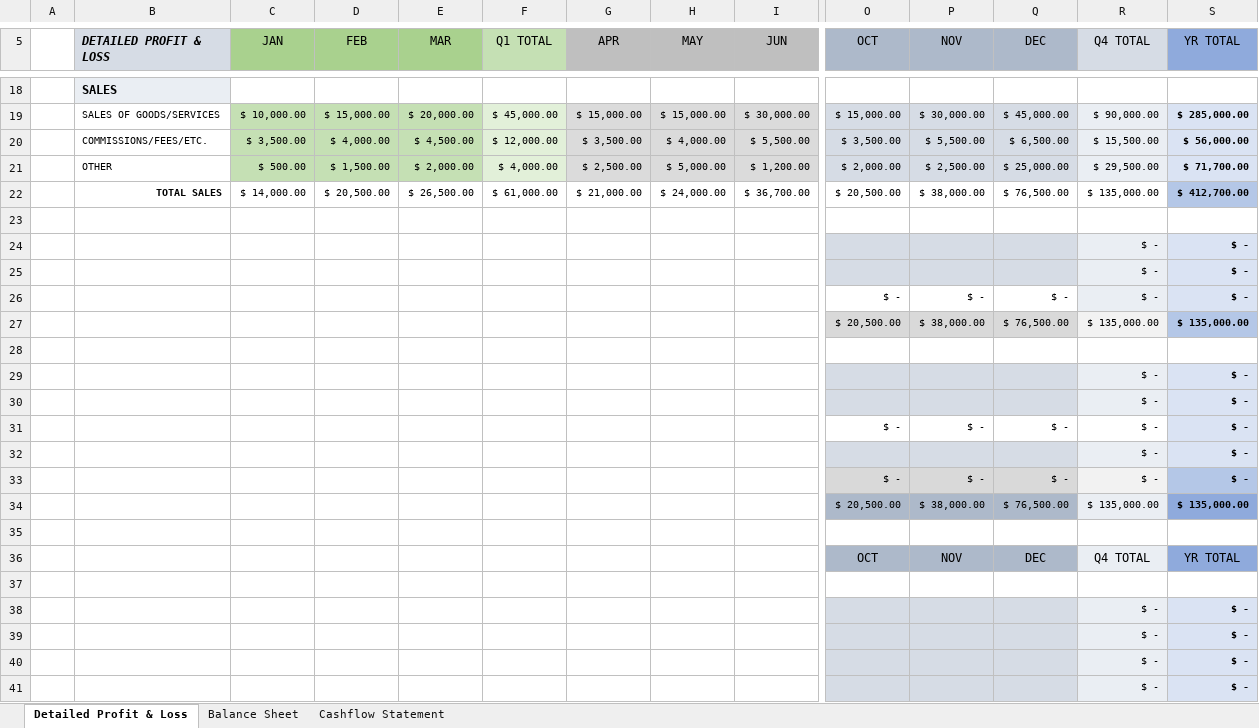
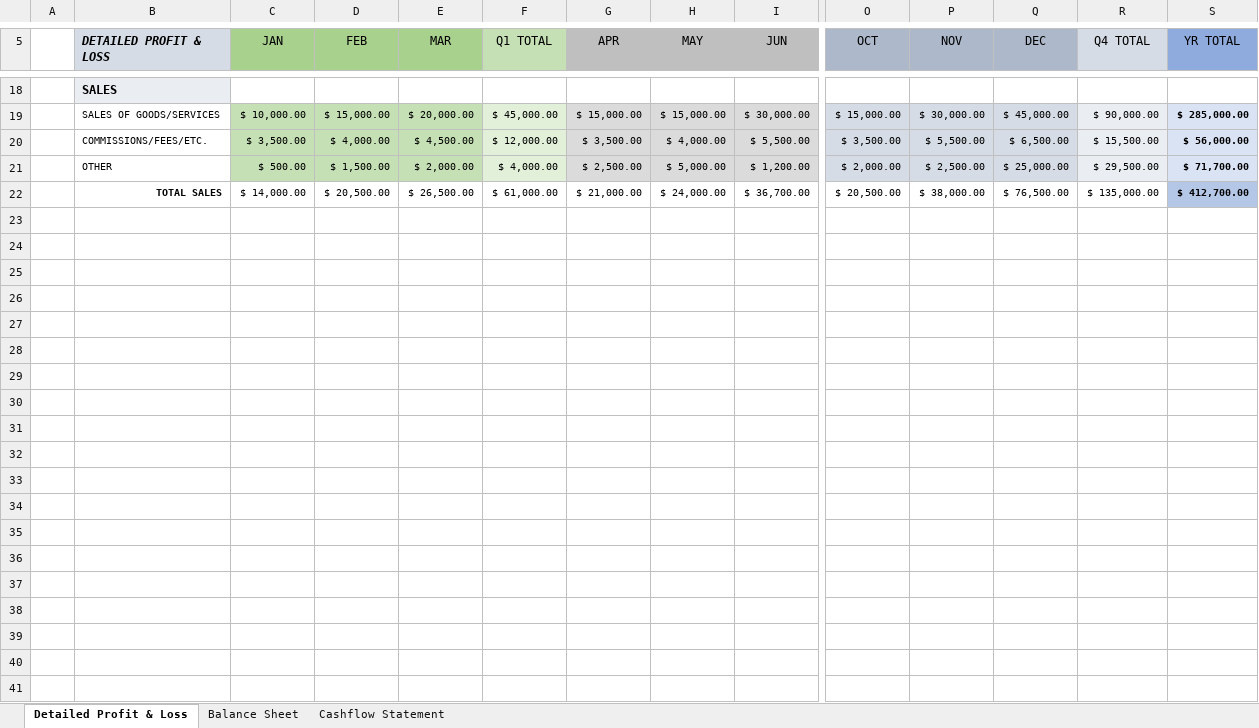
Before and after one commit to Aby-ss/Automate, an Excel workbook: Data and Report Management/Data Visualisation/Examplery_data.xlsx, sheet Detailed Profit & Loss, drawn as a sheet; only a part is shown, gaps mark what is left out; values as stored, in another font and other column widths than the file's, no borders; rows hold the shown columns only; the diff covers the shown part only; the diff names each change by its address in the sheet, - before the commit and + after, or states it on an @@ line.

Commit message:
Total Sales Calculation error 🟥

```diff
--- a/Data and Report Management/Data Visualisation/Examplery_data.xlsx (sheet Detailed Profit & Loss)
+++ b/Data and Report Management/Data Visualisation/Examplery_data.xlsx (sheet Detailed Profit & Loss)
-row 23: (empty)
-row 24:  |  |  |  |  |  |  |  |  |  |  |  | $ - | $ -
-row 25:  |  |  |  |  |  |  |  |  |  |  |  | $ - | $ -
-row 26:  |  |  |  |  |  |  |  |  | $ - | $ - | $ - | $ - | $ -
-row 27:  |  |  |  |  |  |  |  |  | $ 20,500.00 | $ 38,000.00 | $ 76,500.00 | $ 135,000.00 | $ 135,000.00
-row 28: (empty)
-row 29:  |  |  |  |  |  |  |  |  |  |  |  | $ - | $ -
-row 30:  |  |  |  |  |  |  |  |  |  |  |  | $ - | $ -
-row 31:  |  |  |  |  |  |  |  |  | $ - | $ - | $ - | $ - | $ -
-row 32:  |  |  |  |  |  |  |  |  |  |  |  | $ - | $ -
-row 33:  |  |  |  |  |  |  |  |  | $ - | $ - | $ - | $ - | $ -
-row 34:  |  |  |  |  |  |  |  |  | $ 20,500.00 | $ 38,000.00 | $ 76,500.00 | $ 135,000.00 | $ 135,000.00
-row 35: (empty)
-row 36:  |  |  |  |  |  |  |  |  | OCT | NOV | DEC | Q4 TOTAL | YR TOTAL
-row 37: (empty)
-row 38:  |  |  |  |  |  |  |  |  |  |  |  | $ - | $ -
-row 39:  |  |  |  |  |  |  |  |  |  |  |  | $ - | $ -
-row 40:  |  |  |  |  |  |  |  |  |  |  |  | $ - | $ -
-row 41:  |  |  |  |  |  |  |  |  |  |  |  | $ - | $ -
```
Also changed, not shown: 94 removed rows elsewhere in this sheet, 1 other file.
